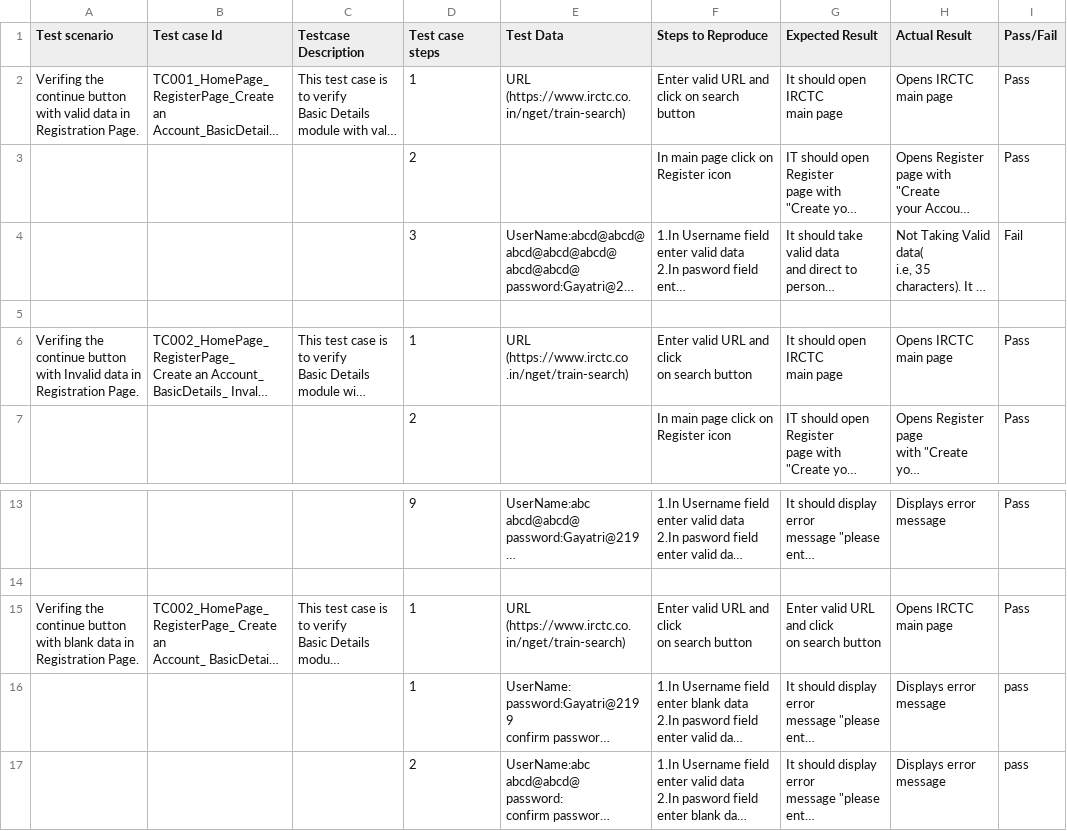
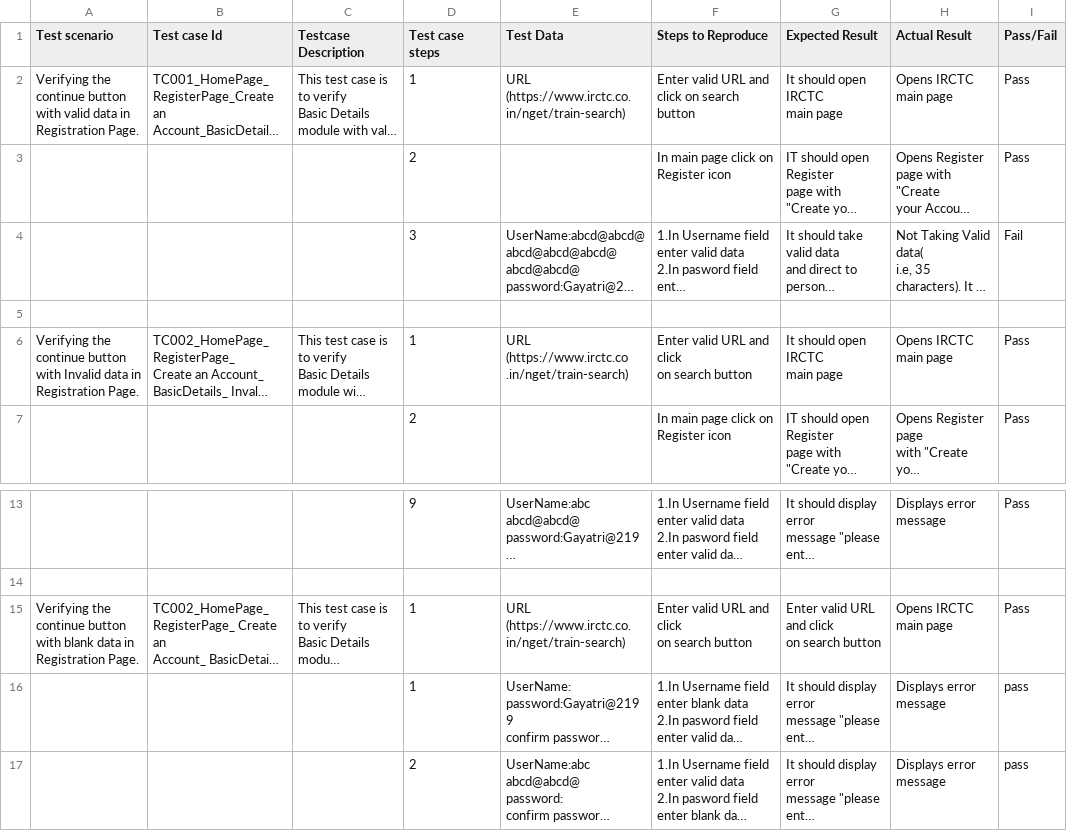
Before and after one commit to MandaGayatri/IRCTC-RESERVATION-MANUAL-TESTING, a CSV file: IRCTC _Registration _Test _Case .csv, drawn as a sheet; only a part is shown, gaps mark what is left out; long unchanged cells end in …; the diff names each change by its address in the sheet, - before the commit and + after, or states it on an @@ line.

Commit message:
Update IRCTC _Registration _Test _Case .csv

```diff
--- a/IRCTC _Registration _Test _Case .csv
+++ b/IRCTC _Registration _Test _Case .csv
-A2 (Test scenario): Verifing the continue…
+A2 (Test scenario): Verifying the continue…
-A6 (Test scenario): Verifing the continue…
+A6 (Test scenario): Verifying the continue…
-A15 (Test scenario): Verifing the continue…
+A15 (Test scenario): Verifying the continue…
```
